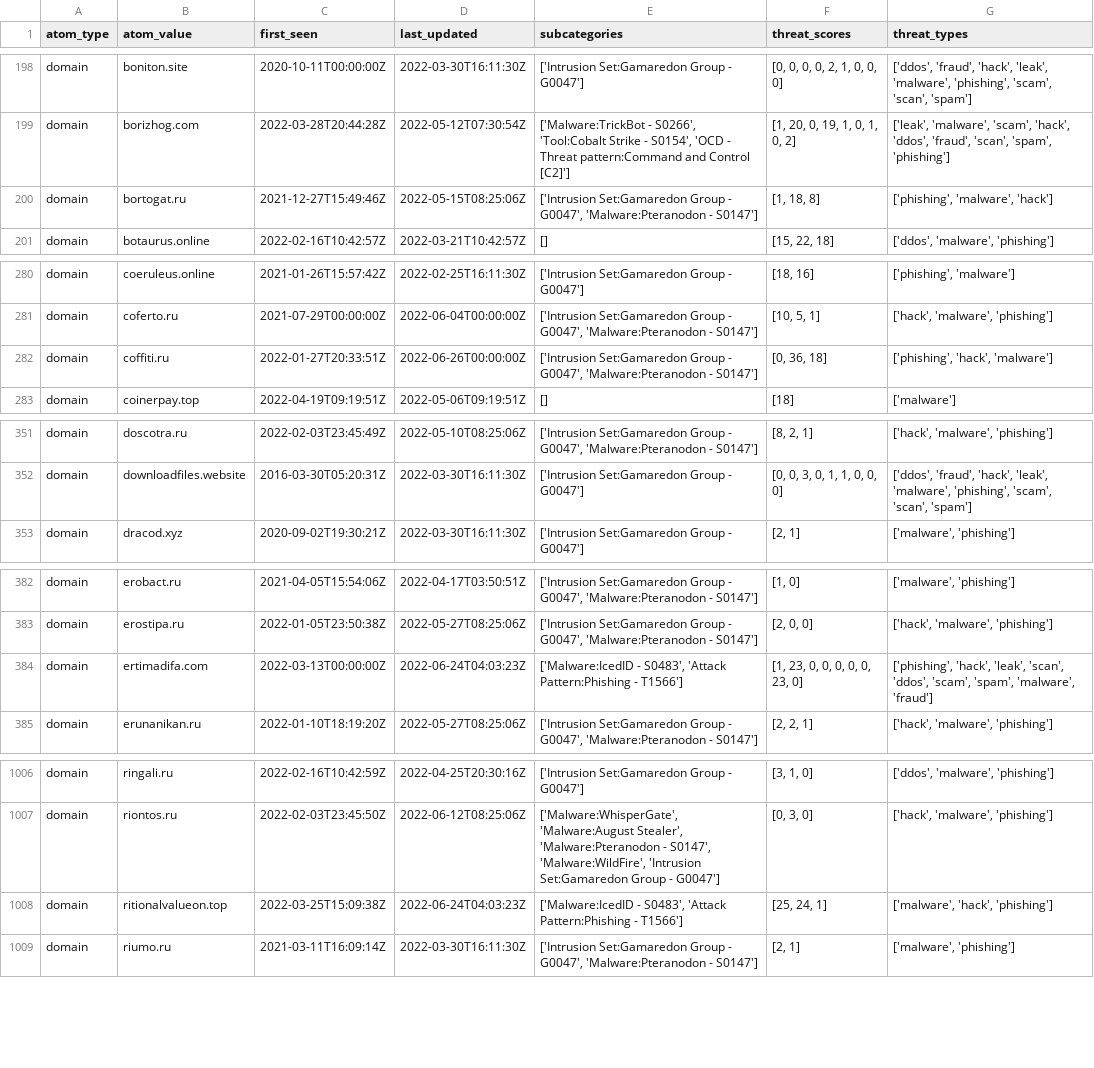
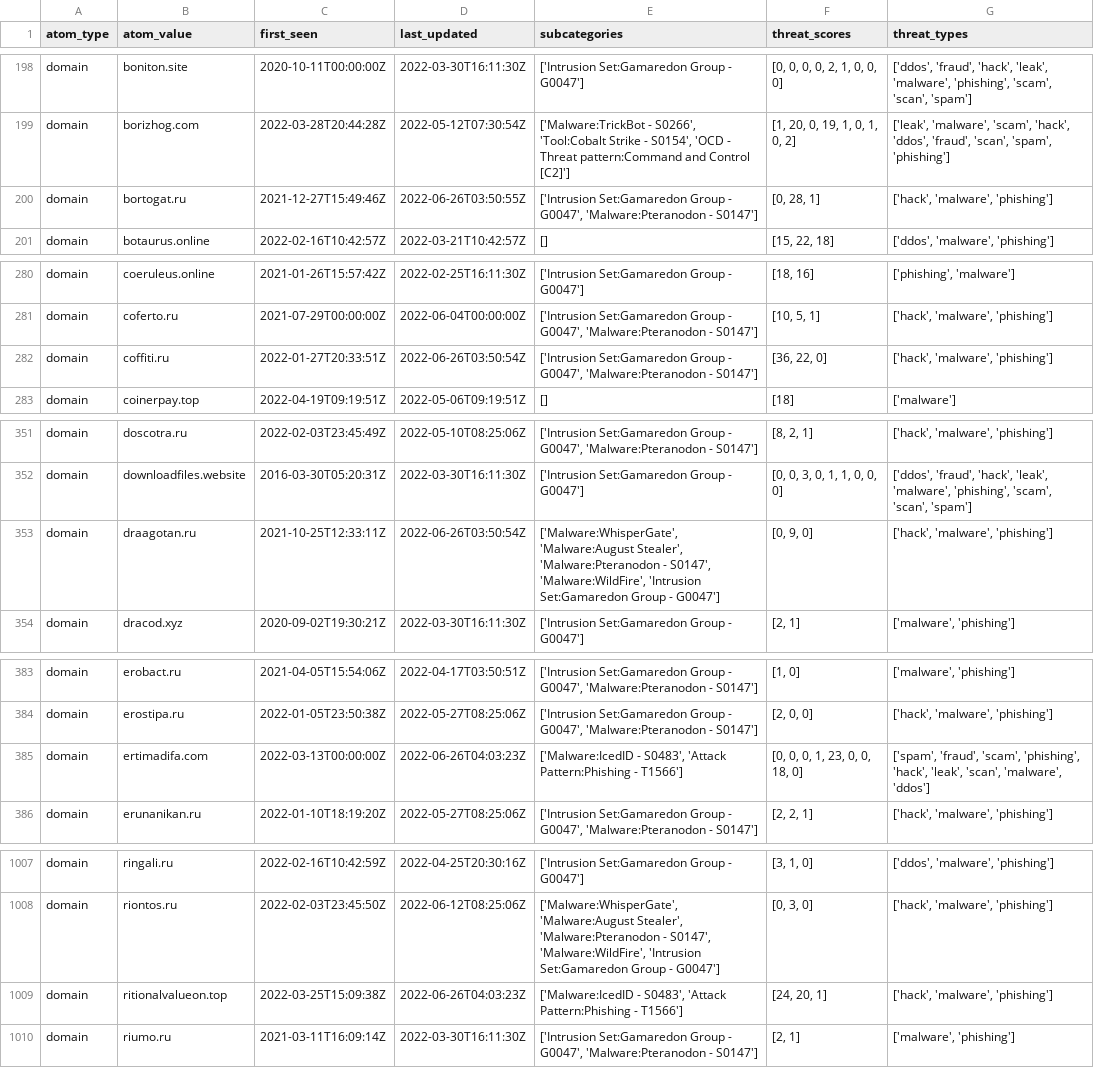
Before and after one commit to Orange-Cyberdefense/russia-ukraine_IOCs, a CSV file: OCD-Datalake-russia-ukraine_IOCs-ALL.csv, drawn as a sheet; only a part is shown, gaps mark what is left out; the diff covers the shown part only.

```diff
--- a/OCD-Datalake-russia-ukraine_IOCs-ALL.csv
+++ b/OCD-Datalake-russia-ukraine_IOCs-ALL.csv
@@ -199,3 +199,3 @@ domain,boniton.site,2020-10-11T00:00:00Z,2022-03-30T16:11:30Z,['Intrusion Set:Ga
 domain,borizhog.com,2022-03-28T20:44:28Z,2022-05-12T07:30:54Z,"['Malware:TrickBot - S0266', 'Tool:Cobalt Strike - S0154', 'OCD - Threat pattern:Command and Control [C2]']","[1, 20, 0, 19, 1, 0, 1, 0, 2]","['leak', 'malware', 'scam', 'hack', 'ddos', 'fraud', 'scan', 'spam', 'phishing']"
-domain,bortogat.ru,2021-12-27T15:49:46Z,2022-05-15T08:25:06Z,"['Intrusion Set:Gamaredon Group - G0047', 'Malware:Pteranodon - S0147']","[1, 18, 8]","['phishing', 'malware', 'hack']"
+domain,bortogat.ru,2021-12-27T15:49:46Z,2022-06-26T03:50:55Z,"['Intrusion Set:Gamaredon Group - G0047', 'Malware:Pteranodon - S0147']","[0, 28, 1]","['hack', 'malware', 'phishing']"
 domain,botaurus.online,2022-02-16T10:42:57Z,2022-03-21T10:42:57Z,[],"[15, 22, 18]","['ddos', 'malware', 'phishing']"
@@ -281,3 +281,3 @@ domain,coeruleus.online,2021-01-26T15:57:42Z,2022-02-25T16:11:30Z,['Intrusion Se
 domain,coferto.ru,2021-07-29T00:00:00Z,2022-06-04T00:00:00Z,"['Intrusion Set:Gamaredon Group - G0047', 'Malware:Pteranodon - S0147']","[10, 5, 1]","['hack', 'malware', 'phishing']"
-domain,coffiti.ru,2022-01-27T20:33:51Z,2022-06-26T00:00:00Z,"['Intrusion Set:Gamaredon Group - G0047', 'Malware:Pteranodon - S0147']","[0, 36, 18]","['phishing', 'hack', 'malware']"
+domain,coffiti.ru,2022-01-27T20:33:51Z,2022-06-26T03:50:54Z,"['Intrusion Set:Gamaredon Group - G0047', 'Malware:Pteranodon - S0147']","[36, 22, 0]","['hack', 'malware', 'phishing']"
 domain,coinerpay.top,2022-04-19T09:19:51Z,2022-05-06T09:19:51Z,[],[18],['malware']
@@ -352,2 +352,3 @@ domain,doscotra.ru,2022-02-03T23:45:49Z,2022-05-10T08:25:06Z,"['Intrusion Set:Ga
 domain,downloadfiles.website,2016-03-30T05:20:31Z,2022-03-30T16:11:30Z,['Intrusion Set:Gamaredon Group - G0047'],"[0, 0, 3, 0, 1, 1, 0, 0, 0]","['ddos', 'fraud', 'hack', 'leak', 'malware', 'phishing', 'scam', 'scan', 'spam']"
+domain,draagotan.ru,2021-10-25T12:33:11Z,2022-06-26T03:50:54Z,"['Malware:WhisperGate', 'Malware:August Stealer', 'Malware:Pteranodon - S0147', 'Malware:WildFire', 'Intrusion Set:Gamaredon Group - G0047']","[0, 9, 0]","['hack', 'malware', 'phishing']"
 domain,dracod.xyz,2020-09-02T19:30:21Z,2022-03-30T16:11:30Z,['Intrusion Set:Gamaredon Group - G0047'],"[2, 1]","['malware', 'phishing']"
@@ -383,3 +384,3 @@ domain,erobact.ru,2021-04-05T15:54:06Z,2022-04-17T03:50:51Z,"['Intrusion Set:Gam
 domain,erostipa.ru,2022-01-05T23:50:38Z,2022-05-27T08:25:06Z,"['Intrusion Set:Gamaredon Group - G0047', 'Malware:Pteranodon - S0147']","[2, 0, 0]","['hack', 'malware', 'phishing']"
-domain,ertimadifa.com,2022-03-13T00:00:00Z,2022-06-24T04:03:23Z,"['Malware:IcedID - S0483', 'Attack Pattern:Phishing - T1566']","[1, 23, 0, 0, 0, 0, 0, 23, 0]","['phishing', 'hack', 'leak', 'scan', 'ddos', 'scam', 'spam', 'malware', 'fraud']"
+domain,ertimadifa.com,2022-03-13T00:00:00Z,2022-06-26T04:03:23Z,"['Malware:IcedID - S0483', 'Attack Pattern:Phishing - T1566']","[0, 0, 0, 1, 23, 0, 0, 18, 0]","['spam', 'fraud', 'scam', 'phishing', 'hack', 'leak', 'scan', 'malware', 'ddos']"
 domain,erunanikan.ru,2022-01-10T18:19:20Z,2022-05-27T08:25:06Z,"['Intrusion Set:Gamaredon Group - G0047', 'Malware:Pteranodon - S0147']","[2, 2, 1]","['hack', 'malware', 'phishing']"
@@ -1007,3 +1008,3 @@ domain,ringali.ru,2022-02-16T10:42:59Z,2022-04-25T20:30:16Z,['Intrusion Set:Gama
 domain,riontos.ru,2022-02-03T23:45:50Z,2022-06-12T08:25:06Z,"['Malware:WhisperGate', 'Malware:August Stealer', 'Malware:Pteranodon - S0147', 'Malware:WildFire', 'Intrusion Set:Gamaredon Group - G0047']","[0, 3, 0]","['hack', 'malware', 'phishing']"
-domain,ritionalvalueon.top,2022-03-25T15:09:38Z,2022-06-24T04:03:23Z,"['Malware:IcedID - S0483', 'Attack Pattern:Phishing - T1566']","[25, 24, 1]","['malware', 'hack', 'phishing']"
+domain,ritionalvalueon.top,2022-03-25T15:09:38Z,2022-06-26T04:03:23Z,"['Malware:IcedID - S0483', 'Attack Pattern:Phishing - T1566']","[24, 20, 1]","['hack', 'malware', 'phishing']"
 domain,riumo.ru,2021-03-11T16:09:14Z,2022-03-30T16:11:30Z,"['Intrusion Set:Gamaredon Group - G0047', 'Malware:Pteranodon - S0147']","[2, 1]","['malware', 'phishing']"
```
Also changed, not shown: 24 edited cells elsewhere in this file, 1 other file.
